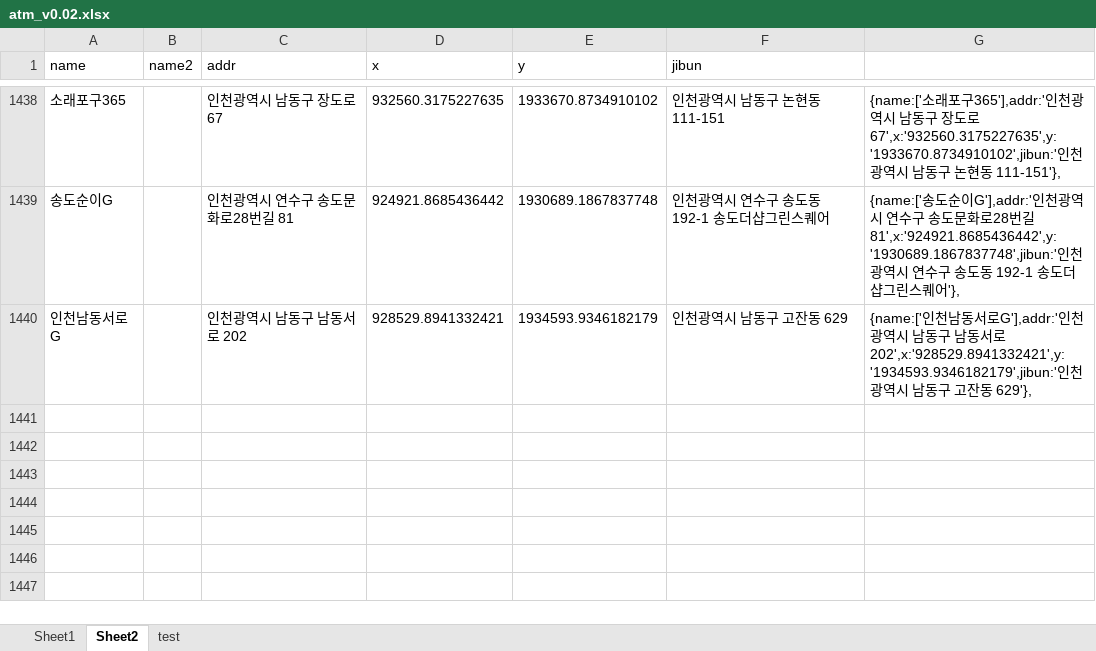
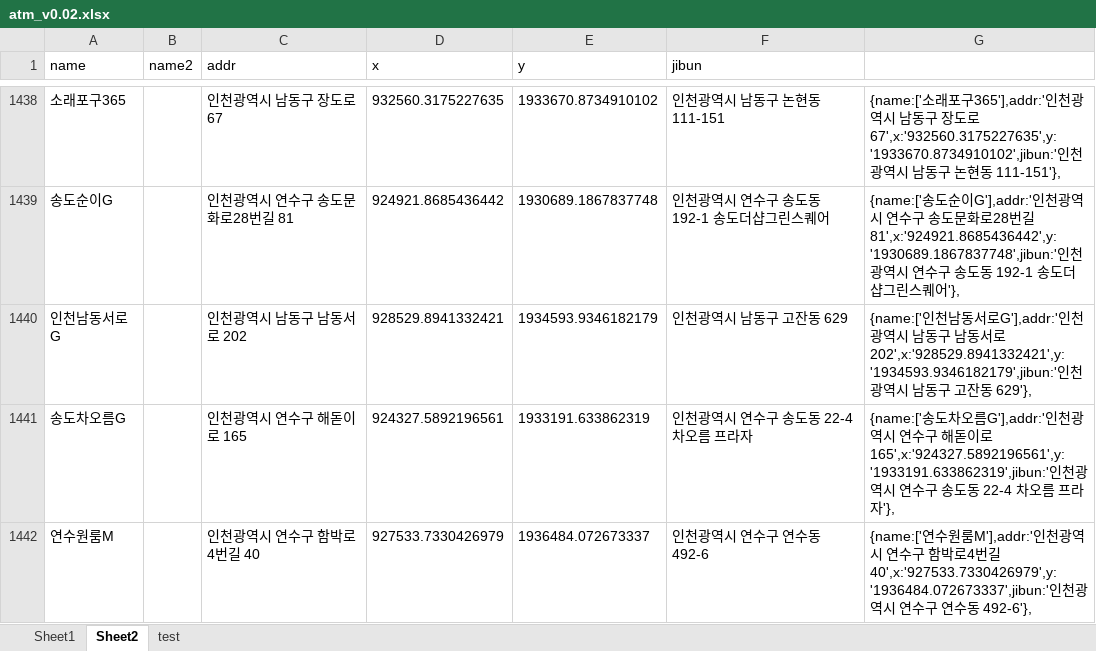
Before and after one commit to hyeokpark/atm, an Excel workbook: atm_v0.02.xlsx, sheet Sheet2, drawn as a sheet; only a part is shown, gaps mark what is left out; values as stored, in another font and other column widths than the file's, no borders; the diff names each change by its address in the sheet, - before the commit and + after, or states it on an @@ line.

```diff
--- a/atm_v0.02.xlsx (sheet Sheet2)
+++ b/atm_v0.02.xlsx (sheet Sheet2)
+row 1441: 송도차오름G |  | 인천광역시 연수구 해돋이로 165 | 924327.5892196561 | 1933191.633862319 | 인천광역시 연수구 송도동 22-4 차오름 프라자 | {name:['송도차오름G'],addr:'인천광역시 연수구 해돋이로 165',x:'924327.5892196561',y:'1933191.633862319',jibun:'인천광역시 연수구 송도동 22-4 차오름 프라자'},
+row 1442: 연수원룸M |  | 인천광역시 연수구 함박로4번길 40 | 927533.7330426979 | 1936484.072673337 | 인천광역시 연수구 연수동 492-6 | {name:['연수원룸M'],addr:'인천광역시 연수구 함박로4번길 40',x:'927533.7330426979',y:'1936484.072673337',jibun:'인천광역시 연수구 연수동 492-6'},
```
Also changed, not shown: 1 other file.
